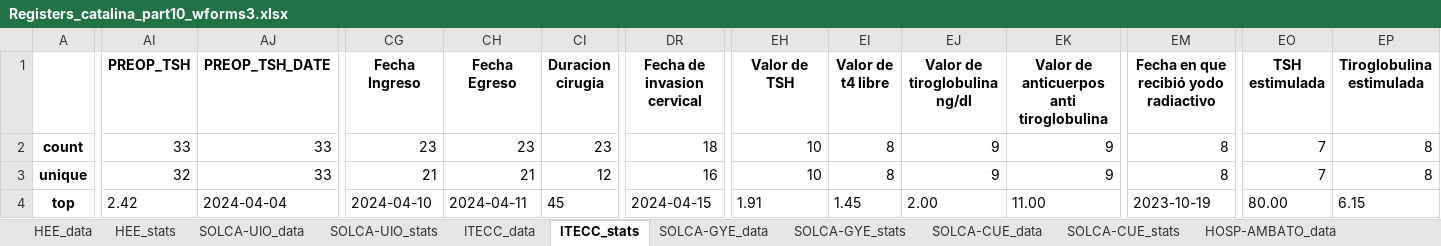
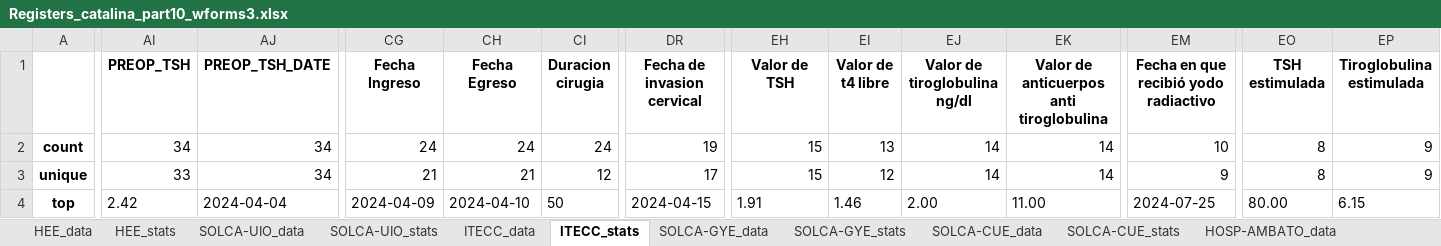
Before and after one commit to NotLui5/CATALINA_PROJECT, an Excel workbook: data_extracted/Registers_catalina_part10_wforms3.xlsx, sheet ITECC_stats, drawn as a sheet; only a part is shown, gaps mark what is left out; values as stored, in another font and other column widths than the file's, no borders; the diff covers the shown part only; the diff names each change by its address in the sheet, - before the commit and + after, or states it on an @@ line.

```diff
--- a/data_extracted/Registers_catalina_part10_wforms3.xlsx (sheet ITECC_stats)
+++ b/data_extracted/Registers_catalina_part10_wforms3.xlsx (sheet ITECC_stats)
-AI2 (PREOP_TSH): 33
+AI2 (PREOP_TSH): 34
-AJ2:AJ3 (PREOP_TSH_DATE): 33
+AJ2:AJ3 (PREOP_TSH_DATE): 34
-CG2 (Fecha Ingreso): 23
+CG2 (Fecha Ingreso): 24
-CH2 (Fecha Egreso): 23
+CH2 (Fecha Egreso): 24
-CI2 (Duracion cirugia): 23
+CI2 (Duracion cirugia): 24
-DR2 (Fecha de invasion cervical): 18
+DR2 (Fecha de invasion cervical): 19
-EH2:EH3 (Valor de TSH): 10
+EH2:EH3 (Valor de TSH): 15
-EI2 (Valor de t4 libre): 8
+EI2 (Valor de t4 libre): 13
-EJ2:EJ3 (Valor de tiroglobulina ng/dl): 9
+EJ2:EJ3 (Valor de tiroglobulina ng/dl): 14
-EK2:EK3: 9
+EK2:EK3: 14
-EM2: 8
+EM2: 10
-EO2:EO3 (TSH estimulada): 7
+EO2:EO3 (TSH estimulada): 8
-EP2:EP3 (Tiroglobulina estimulada): 8
+EP2:EP3 (Tiroglobulina estimulada): 9
-AI3 (PREOP_TSH): 32
+AI3 (PREOP_TSH): 33
-DR3 (Fecha de invasion cervical): 16
+DR3 (Fecha de invasion cervical): 17
-EI3 (Valor de t4 libre): 8
+EI3 (Valor de t4 libre): 12
-EM3: 8
+EM3: 9
-CG4 (Fecha Ingreso): 2024-04-10
+CG4 (Fecha Ingreso): 2024-04-09
-CH4 (Fecha Egreso): 2024-04-11
+CH4 (Fecha Egreso): 2024-04-10
-CI4 (Duracion cirugia): 45
+CI4 (Duracion cirugia): 50
-EI4 (Valor de t4 libre): 1.45
+EI4 (Valor de t4 libre): 1.46
-EM4: 2023-10-19
+EM4: 2024-07-25
```
Also changed, not shown: 64 edited cells elsewhere in this sheet, sheet SOLCA-GYE_data, sheet SOLCA-UIO_data, sheet SOLCA-GYE_stats, sheet SOLCA-UIO_stats, sheet HEE_data, sheet HOSP-EDGARDO-PERU_data, 13 more sheets, code_book/Libro de codigos redcap.xlsx, 2 other files.
